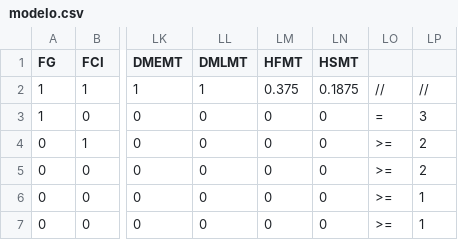
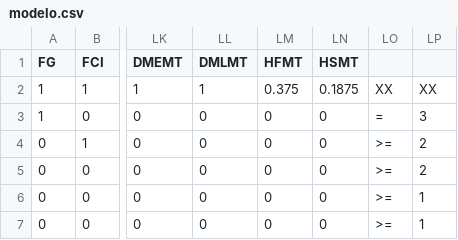
Before and after one commit to MarcusVsc1/SabespPO, a CSV file: files/modelo.csv, drawn as a sheet; only a part is shown, gaps mark what is left out; the diff names each change by its address in the sheet, - before the commit and + after, or states it on an @@ line.

```diff
--- a/files/modelo.csv
+++ b/files/modelo.csv
-LO2: //
+LO2: XX
-LP2: //
+LP2: XX
```
Also changed, not shown: 5 other files.
